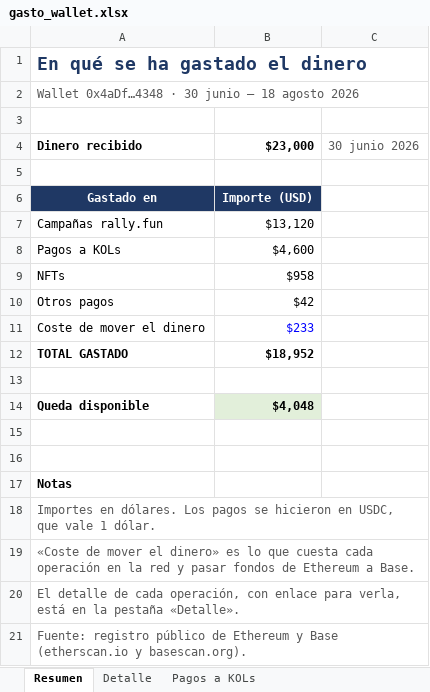
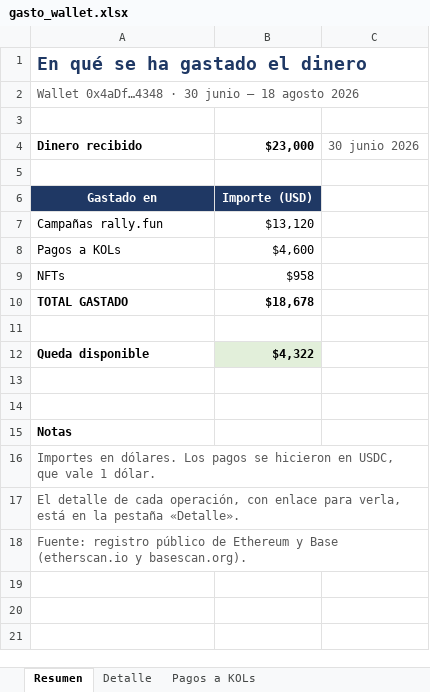
Before and after one commit to sergiogenlayer/predictionmarket, an Excel workbook: informe/gasto_wallet.xlsx, sheet Resumen, drawn as a sheet; values as stored, in another font and other column widths than the file's, no borders; charts and pictures not drawn; removed rows and columns are numbered as before the commit, all else as after; the diff names each change by its address in the sheet, - before the commit and + after, or states it on an @@ line.

```diff
--- a/informe/gasto_wallet.xlsx (sheet Resumen)
+++ b/informe/gasto_wallet.xlsx (sheet Resumen)
-row 10: Otros pagos | $42
-row 11: Coste de mover el dinero | $233
-B10: $18,952
+B10: $18,678
-B12: $4,048
+B12: $4,322
-row 19: «Coste de mover el dinero» es lo que cuesta cada operación en la red y pasar fondos de Ethereum a Base.
```
Also changed, not shown: sheet Detalle, charts or pictures.
